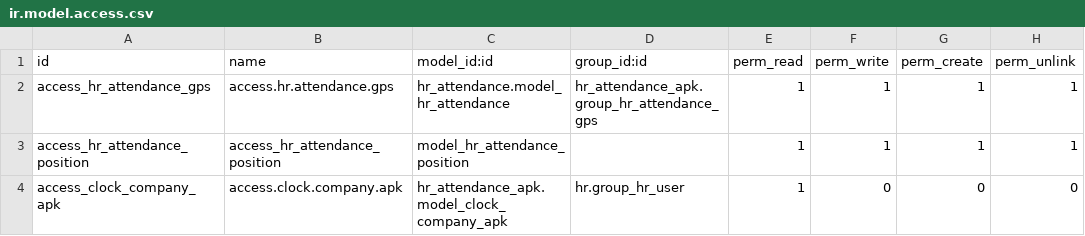
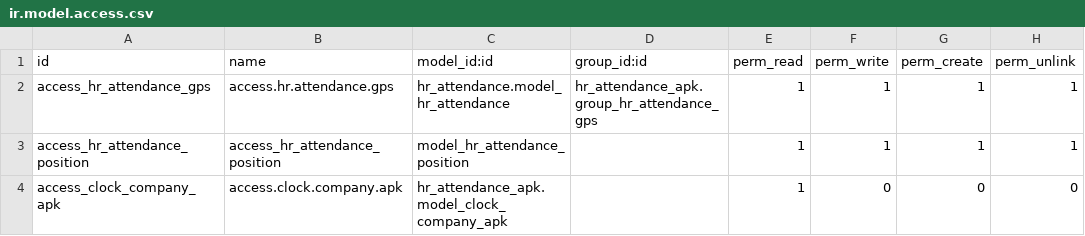
Before and after one commit to Comunitea/external_modules, a CSV file: hr_attendance_apk/security/ir.model.access.csv, drawn as a sheet.

Commit message:
[FIX] hr_attendance_apk: Cambio en clock.company.apk para no tener que ser hr_user para acceder a la apk

```diff
--- a/hr_attendance_apk/security/ir.model.access.csv
+++ b/hr_attendance_apk/security/ir.model.access.csv
@@ -3,2 +3,2 @@ access_hr_attendance_gps,access.hr.attendance.gps,hr_attendance.model_hr_attenda
 access_hr_attendance_position,access_hr_attendance_position,model_hr_attendance_position,,1,1,1,1
-access_clock_company_apk,access.clock.company.apk,hr_attendance_apk.model_clock_company_apk,hr.group_hr_user,1,0,0,0
+access_clock_company_apk,access.clock.company.apk,hr_attendance_apk.model_clock_company_apk,,1,0,0,0
```
